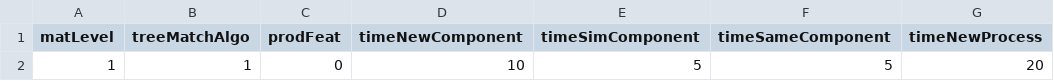
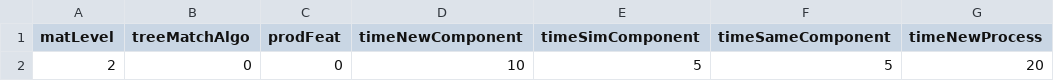
Before and after one commit to Liriax/dash_app, a CSV file: ist_situation.csv, drawn as a sheet; only a part is shown; the diff names each change by its address in the sheet, - before the commit and + after, or states it on an @@ line.

```diff
--- a/ist_situation.csv
+++ b/ist_situation.csv
-A2 (matLevel): 1
+A2 (matLevel): 2
-B2 (treeMatchAlgo): 1
+B2 (treeMatchAlgo): 0
```
Also changed, not shown: result.csv, 2 other files.
